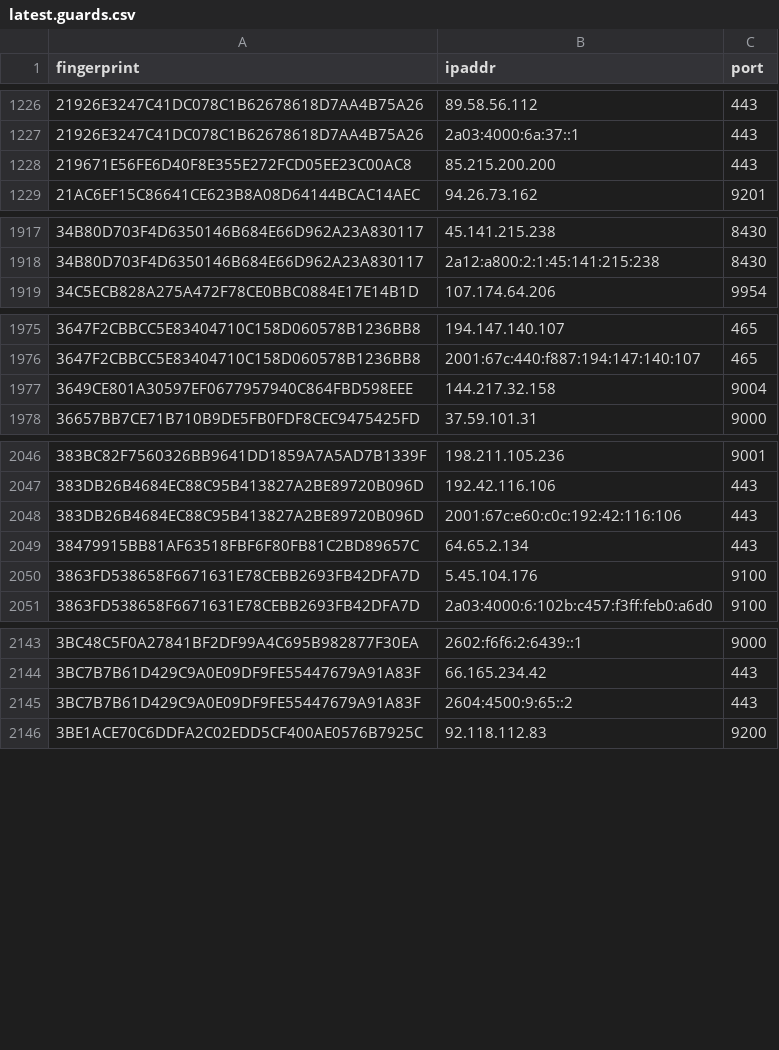
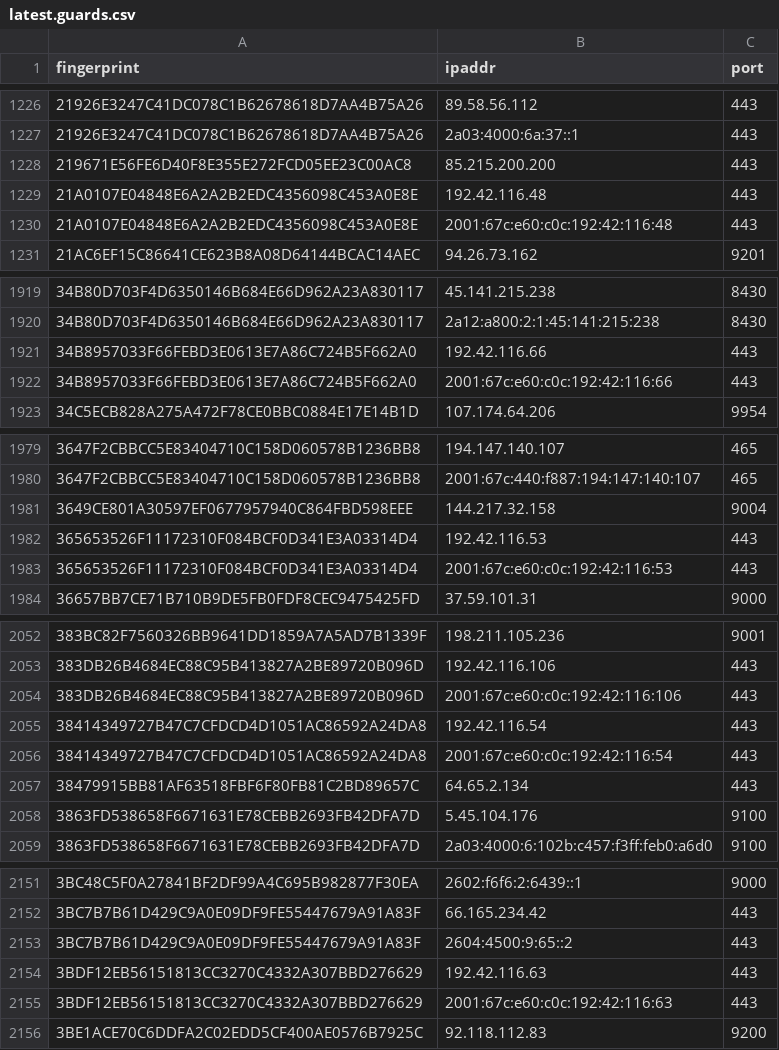
Before and after one commit to ling0x/tor-nodes, a CSV file: latest.guards.csv, drawn as a sheet; only a part is shown, gaps mark what is left out; the diff covers the shown part only; the diff names each change by its address in the sheet, - before the commit and + after, or states it on an @@ line.

```diff
--- a/latest.guards.csv
+++ b/latest.guards.csv
+row 1229: 21A0107E04848E6A2A2B2EDC4356098C453A0E8E | 192.42.116.48 | 443
+row 1230: 21A0107E04848E6A2A2B2EDC4356098C453A0E8E | 2001:67c:e60:c0c:192:42:116:48 | 443
+row 1921: 34B8957033F66FEBD3E0613E7A86C724B5F662A0 | 192.42.116.66 | 443
+row 1922: 34B8957033F66FEBD3E0613E7A86C724B5F662A0 | 2001:67c:e60:c0c:192:42:116:66 | 443
+row 1982: 365653526F11172310F084BCF0D341E3A03314D4 | 192.42.116.53 | 443
+row 1983: 365653526F11172310F084BCF0D341E3A03314D4 | 2001:67c:e60:c0c:192:42:116:53 | 443
+row 2055: 38414349727B47C7CFDCD4D1051AC86592A24DA8 | 192.42.116.54 | 443
+row 2056: 38414349727B47C7CFDCD4D1051AC86592A24DA8 | 2001:67c:e60:c0c:192:42:116:54 | 443
+row 2154: 3BDF12EB56151813CC3270C4332A307BBD276629 | 192.42.116.63 | 443
+row 2155: 3BDF12EB56151813CC3270C4332A307BBD276629 | 2001:67c:e60:c0c:192:42:116:63 | 443
```
Also changed, not shown: 30 added rows and 7 removed rows elsewhere in this file, 2 other files.
